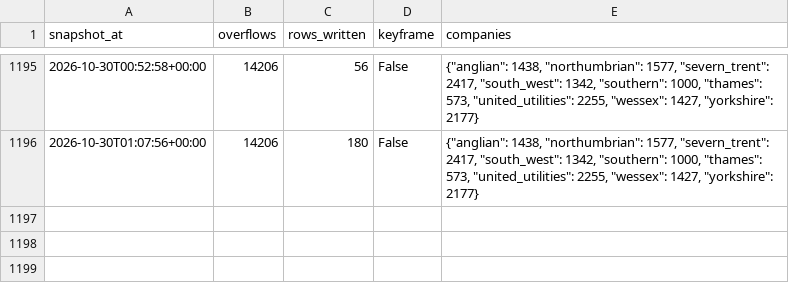
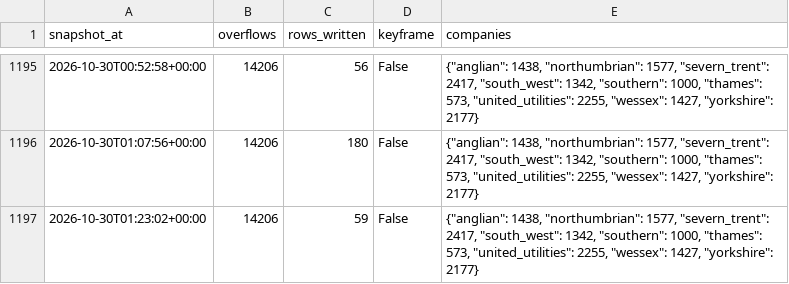
Before and after one commit to mahum24/spillwatch-ai, a CSV file: runs/runs_2026-10.csv, drawn as a sheet; only a part is shown, gaps mark what is left out; the diff names each change by its address in the sheet, - before the commit and + after, or states it on an @@ line.

```diff
--- a/runs/runs_2026-10.csv
+++ b/runs/runs_2026-10.csv
+row 1197: 2026-10-30T01:23:02+00:00 | 14206 | 59 | False | {"anglian": 1438, "northumbrian": 1577, "severn_trent": 2417, "south_west": 1342, "southern": 1000, "thames": 573, "united_utilities": 2255, "wessex": 1427, "yorkshire": 2177}
```
Also changed, not shown: 1 other file.
